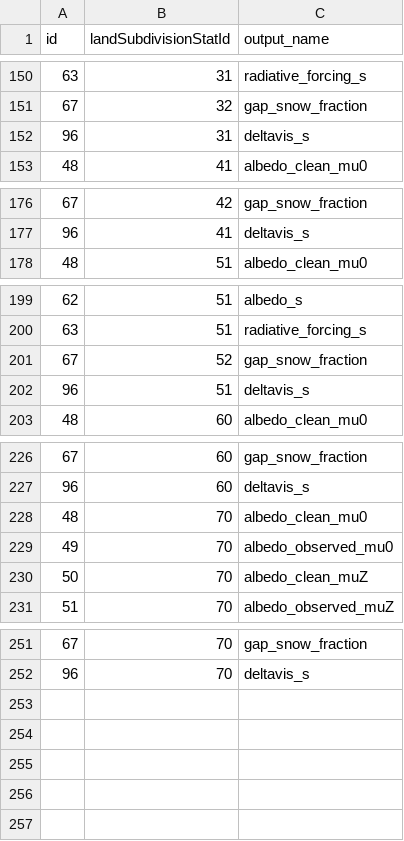
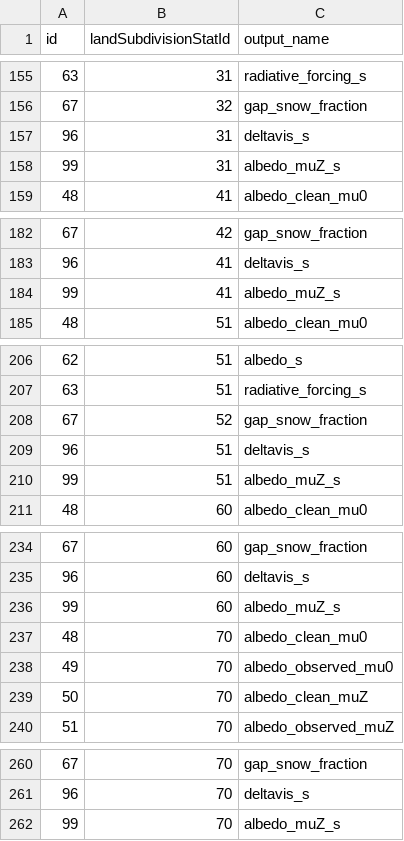
Before and after one commit to RittgerLabGroup/SPIRES_2024_1_0, a CSV file: tbx/conf/configuration_of_variablesstats.csv, drawn as a sheet; only a part is shown, gaps mark what is left out; the diff covers the shown part only; the diff names each change by its address in the sheet, - before the commit and + after, or states it on an @@ line.

```diff
--- a/tbx/conf/configuration_of_variablesstats.csv
+++ b/tbx/conf/configuration_of_variablesstats.csv
+row 158: 99 | 31 | albedo_muZ_s
+row 184: 99 | 41 | albedo_muZ_s
+row 210: 99 | 51 | albedo_muZ_s
+row 236: 99 | 60 | albedo_muZ_s
+row 262: 99 | 70 | albedo_muZ_s
```
Also changed, not shown: 5 added rows elsewhere in this file, tbx/conf/configuration_of_variables.csv.
